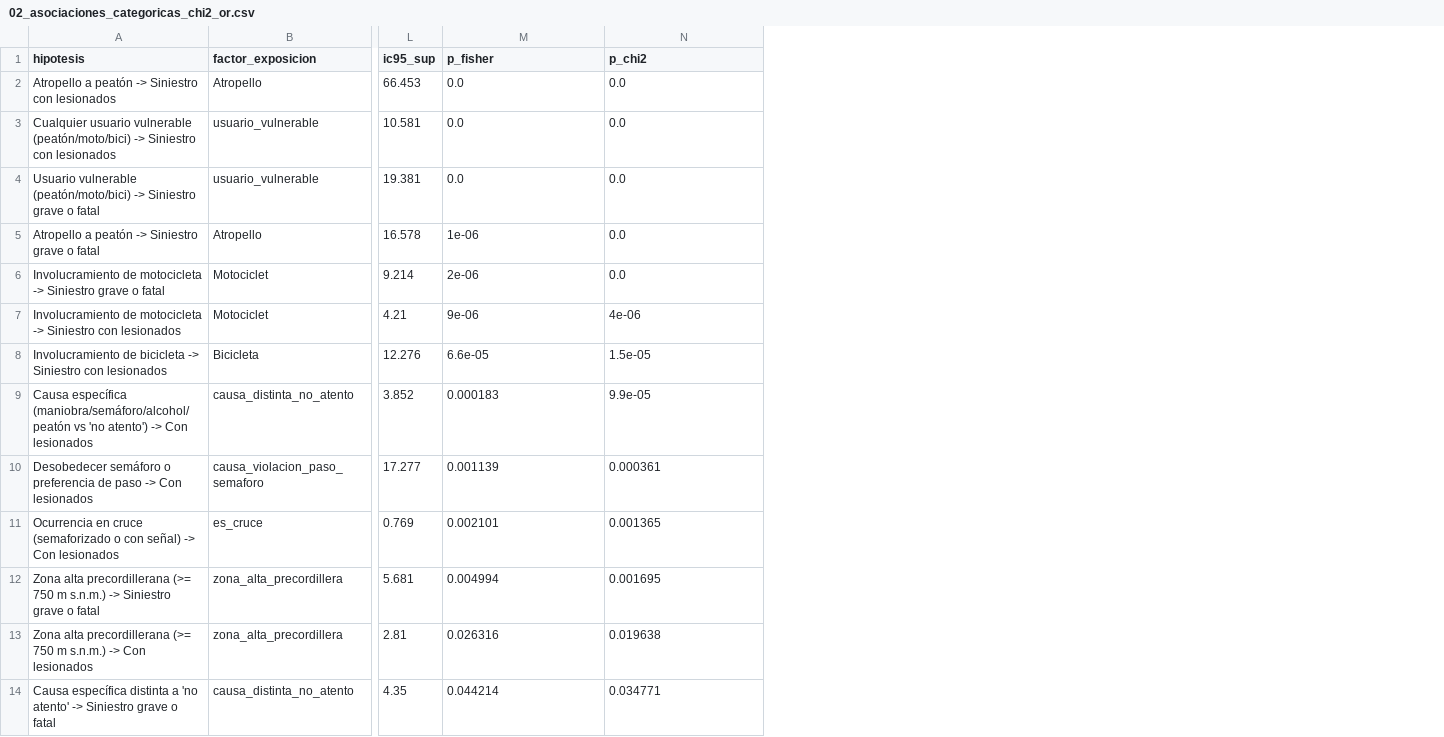
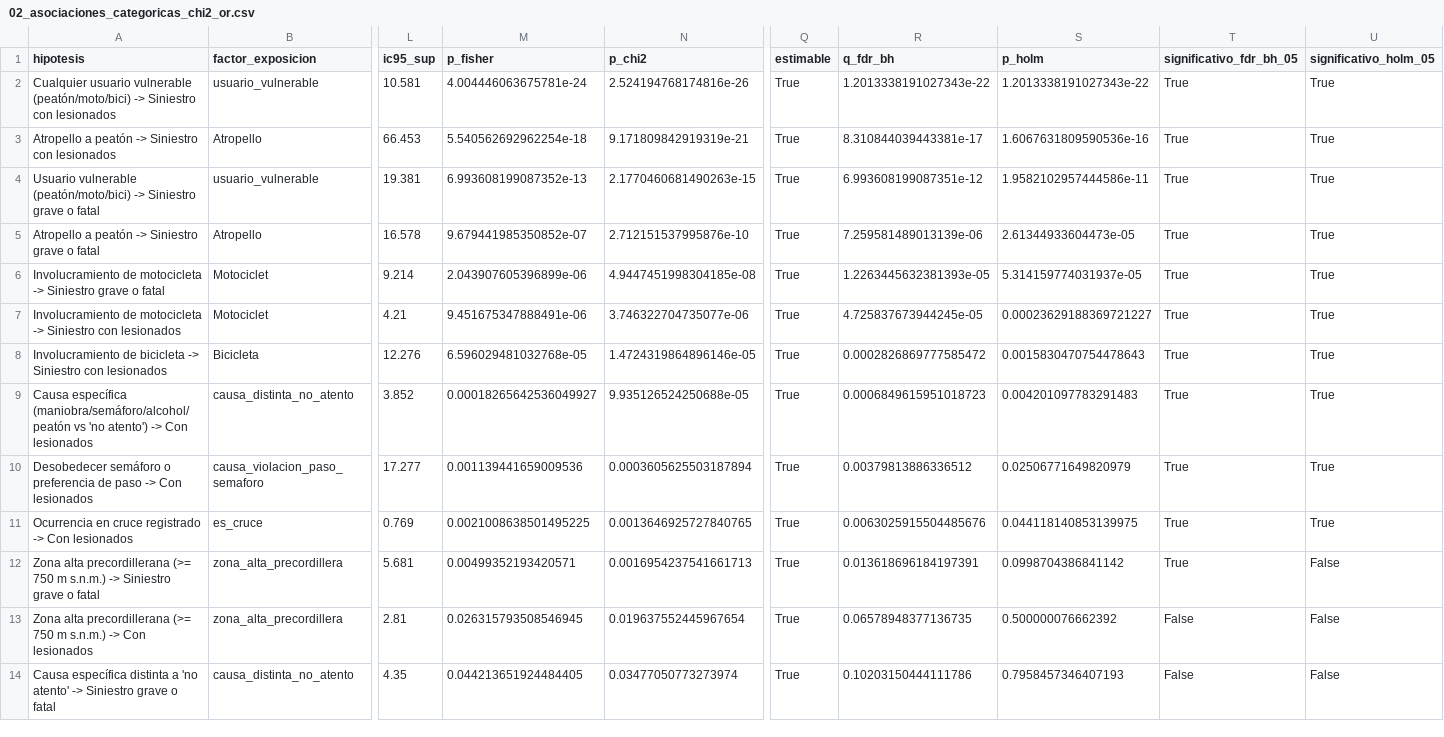
Before and after one commit to manucrakc17/Accidentes-Las-Condes-Confluencia, a CSV file: experimentos/resultados/02_asociaciones_categoricas_chi2_or.csv, drawn as a sheet; only a part is shown, gaps mark what is left out; removed rows and columns are numbered as before the commit, all else as after; rows hold the shown columns only; the diff covers the shown part only; the diff names each change by its address in the sheet, - before the commit and + after, or states it on an @@ line.

```diff
--- a/experimentos/resultados/02_asociaciones_categoricas_chi2_or.csv
+++ b/experimentos/resultados/02_asociaciones_categoricas_chi2_or.csv
+column Q (estimable), row 2: True; rows 4-14: all True
+column R (q_fdr_bh), row 2: 1.2013338191027343e-22; rows 4-14: 6.993608199087351e-12 | 7.259581489013139e-06 | 1.2263445632381393e-05 | 4.725837673944245e-05 | 0.0002826869777585472 | 0.0006849615951018723 | 0.00379813886336512 | 0.0063025915504485676 | 0.013618696184197391 | 0.06578948377136735 | 0.10203150444111786
+column S (p_holm), row 2: 1.2013338191027343e-22; rows 4-14: 1.9582102957444586e-11 | 2.61344933604473e-05 | 5.314159774031937e-05 | 0.00023629188369721227 | 0.0015830470754478643 | 0.004201097783291483 | 0.02506771649820979 | 0.044118140853139975 | 0.0998704386841142 | 0.500000076662392 | 0.7958457346407193
+column T (significativo_fdr_bh_05), row 2: True; rows 4-14: True | True | True | True | True | True | True | True | True | False | False
+column U (significativo_holm_05), row 2: True; rows 4-14: True | True | True | True | True | True | True | True | False | False | False
-row 2: Atropello a peatón -> Siniestro con lesionados | Atropello | 66.453 | 0.0 | 0.0
-M2 (p_fisher): 0.0
+M2 (p_fisher): 4.004446063675781e-24
-N2 (p_chi2): 0.0
+N2 (p_chi2): 2.524194768174816e-26
+row 3: Atropello a peatón -> Siniestro con lesionados | Atropello | 66.453 | 5.540562692962254e-18 | 9.171809842919319e-21 | True | 8.310844039443381e-17 | 1.6067631809590536e-16 | True | True
-M4 (p_fisher): 0.0
+M4 (p_fisher): 6.993608199087352e-13
-N4 (p_chi2): 0.0
+N4 (p_chi2): 2.1770460681490263e-15
-M5 (p_fisher): 1e-06
+M5 (p_fisher): 9.679441985350852e-07
-N5 (p_chi2): 0.0
+N5 (p_chi2): 2.712151537995876e-10
-M6 (p_fisher): 2e-06
+M6 (p_fisher): 2.043907605396899e-06
-N6 (p_chi2): 0.0
+N6 (p_chi2): 4.9447451998304185e-08
-M7 (p_fisher): 9e-06
+M7 (p_fisher): 9.451675347888491e-06
-N7 (p_chi2): 4e-06
+N7 (p_chi2): 3.746322704735077e-06
-M8 (p_fisher): 6.6e-05
+M8 (p_fisher): 6.596029481032768e-05
-N8 (p_chi2): 1.5e-05
+N8 (p_chi2): 1.4724319864896146e-05
-M9 (p_fisher): 0.000183
+M9 (p_fisher): 0.00018265642536049927
-N9 (p_chi2): 9.9e-05
+N9 (p_chi2): 9.935126524250688e-05
-M10 (p_fisher): 0.001139
+M10 (p_fisher): 0.001139441659009536
-N10 (p_chi2): 0.000361
+N10 (p_chi2): 0.0003605625503187894
-A11 (hipotesis): …en cruce (semaforizado o con señal) -> Con…
+A11 (hipotesis): …en cruce registrado -> Con…
-M11 (p_fisher): 0.002101
+M11 (p_fisher): 0.0021008638501495225
-N11 (p_chi2): 0.001365
+N11 (p_chi2): 0.0013646925727840765
-M12 (p_fisher): 0.004994
+M12 (p_fisher): 0.00499352193420571
-N12 (p_chi2): 0.001695
+N12 (p_chi2): 0.0016954237541661713
-M13 (p_fisher): 0.026316
+M13 (p_fisher): 0.026315793508546945
-N13 (p_chi2): 0.019638
+N13 (p_chi2): 0.019637552445967654
-M14 (p_fisher): 0.044214
+M14 (p_fisher): 0.044213651924484405
-N14 (p_chi2): 0.034771
+N14 (p_chi2): 0.03477050773273974
```
Also changed, not shown: 1 added row, 1 removed row and 36 edited cells elsewhere in this file, experimentos/resultados/03_hotspots_dbscan.csv, experimentos/resultados/03_intersecciones_y_ejes_criticos.csv, 37 other files.
